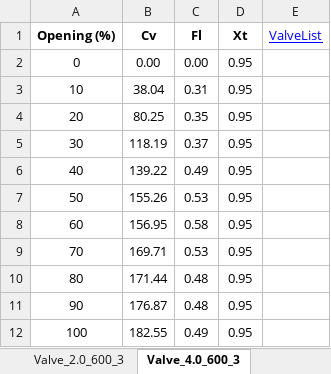
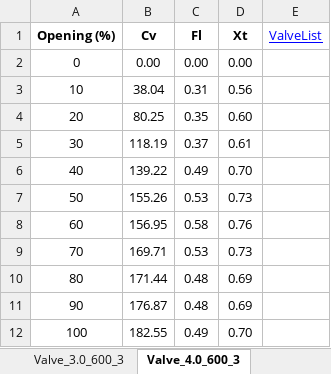
Before and after one commit to gurkkandurran-prog/Proje, an Excel workbook: valve_database.xlsx, sheet Valve_4.0_600_3, drawn as a sheet; values as stored, in another font and other column widths than the file's, no borders; the diff names each change by its address in the sheet, - before the commit and + after, or states it on an @@ line.

```diff
--- a/valve_database.xlsx (sheet Valve_4.0_600_3)
+++ b/valve_database.xlsx (sheet Valve_4.0_600_3)
+sheet tab: Valve_3.0_600_3
-D2 (Xt): 0.95
+D2 (Xt): 0.00
-D3 (Xt): 0.95
+D3 (Xt): 0.56
-D4 (Xt): 0.95
+D4 (Xt): 0.60
-D5 (Xt): 0.95
+D5 (Xt): 0.61
-D6 (Xt): 0.95
+D6 (Xt): 0.70
-D7 (Xt): 0.95
+D7 (Xt): 0.73
-D8 (Xt): 0.95
+D8 (Xt): 0.76
-D9 (Xt): 0.95
+D9 (Xt): 0.73
-D10:D11 (Xt): 0.95
+D10:D11 (Xt): 0.69
-D12 (Xt): 0.95
+D12 (Xt): 0.70
```
Also changed, not shown: sheet Valve List, sheet Valve_8.0_600_3, sheet Valve_6.0_600_4, sheet Valve_8.0_600_4, other sheet tabs.
